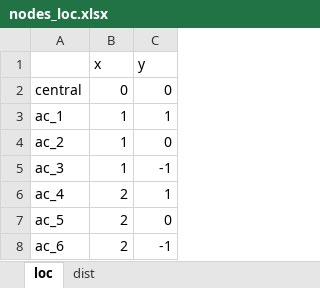
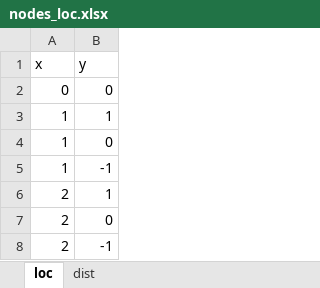
Before and after one commit to jillz-a/VRP_assignment, an Excel workbook: nodes_loc.xlsx, sheet loc, drawn as a sheet; values as stored, in another font and other column widths than the file's, no borders; the diff names each change by its address in the sheet, - before the commit and + after, or states it on an @@ line.

```diff
--- a/nodes_loc.xlsx (sheet loc)
+++ b/nodes_loc.xlsx (sheet loc)
-column A, rows 2-8: central | ac_1 | ac_2 | ac_3 | ac_4 | ac_5 | ac_6
```
Also changed, not shown: sheet dist, formulas that keep their value, 2 other files.
